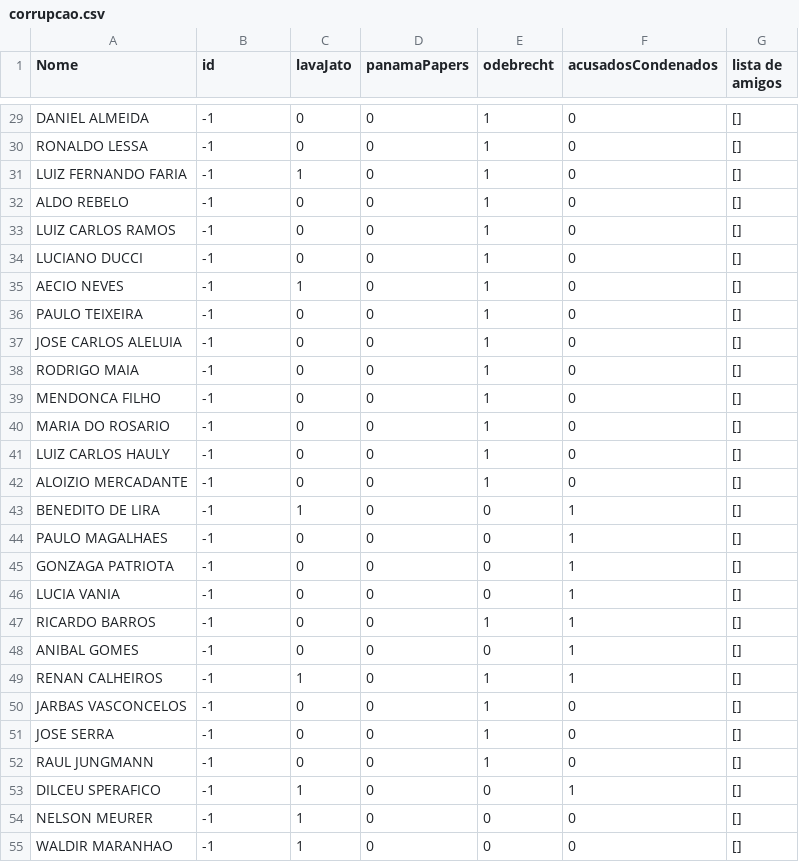
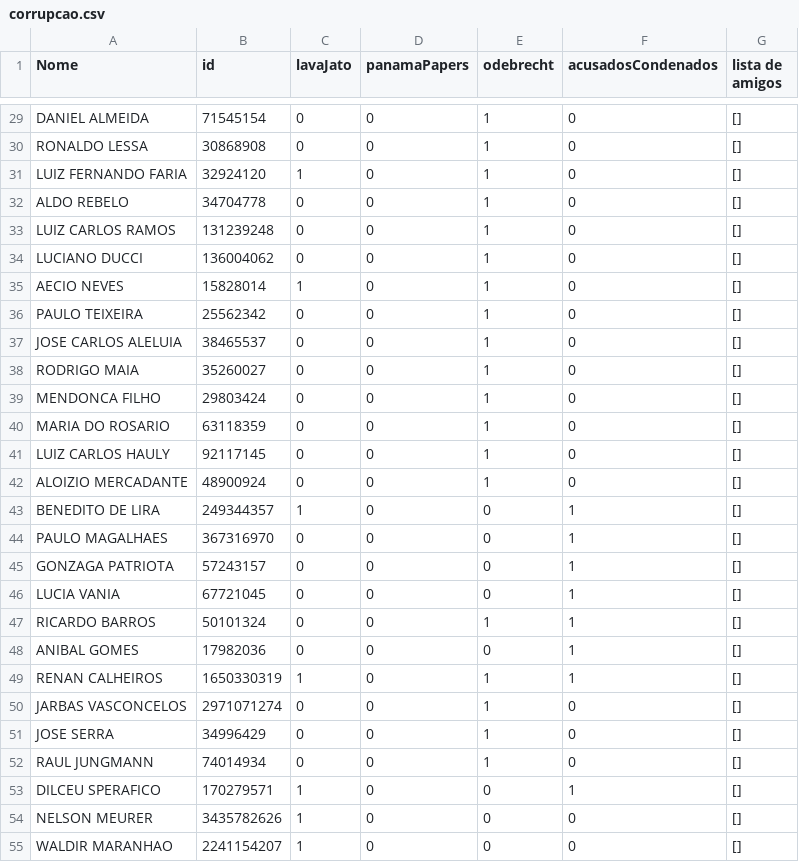
Before and after one commit to gcbounous/855_spark, a CSV file: dataset/parser/corrupcao.csv, drawn as a sheet; only a part is shown, gaps mark what is left out; the diff covers the shown part only; the diff names each change by its address in the sheet, - before the commit and + after, or states it on an @@ line.

```diff
--- a/dataset/parser/corrupcao.csv
+++ b/dataset/parser/corrupcao.csv
-B29 (id): -1
+B29 (id): 71545154
-B30 (id): -1
+B30 (id): 30868908
-B31 (id): -1
+B31 (id): 32924120
-B32 (id): -1
+B32 (id): 34704778
-B33 (id): -1
+B33 (id): 131239248
-B34 (id): -1
+B34 (id): 136004062
-B35 (id): -1
+B35 (id): 15828014
-B36 (id): -1
+B36 (id): 25562342
-B37 (id): -1
+B37 (id): 38465537
-B38 (id): -1
+B38 (id): 35260027
-B39 (id): -1
+B39 (id): 29803424
-B40 (id): -1
+B40 (id): 63118359
-B41 (id): -1
+B41 (id): 92117145
-B42 (id): -1
+B42 (id): 48900924
-B43 (id): -1
+B43 (id): 249344357
-B44 (id): -1
+B44 (id): 367316970
-B45 (id): -1
+B45 (id): 57243157
-B46 (id): -1
+B46 (id): 67721045
-B47 (id): -1
+B47 (id): 50101324
-B48 (id): -1
+B48 (id): 17982036
-B49 (id): -1
+B49 (id): 1650330319
-B50 (id): -1
+B50 (id): 2971071274
-B51 (id): -1
+B51 (id): 34996429
-B52 (id): -1
+B52 (id): 74014934
-B53 (id): -1
+B53 (id): 170279571
-B54 (id): -1
+B54 (id): 3435782626
-B55 (id): -1
+B55 (id): 2241154207
```
Also changed, not shown: 61 edited cells elsewhere in this file, 4 other files.
